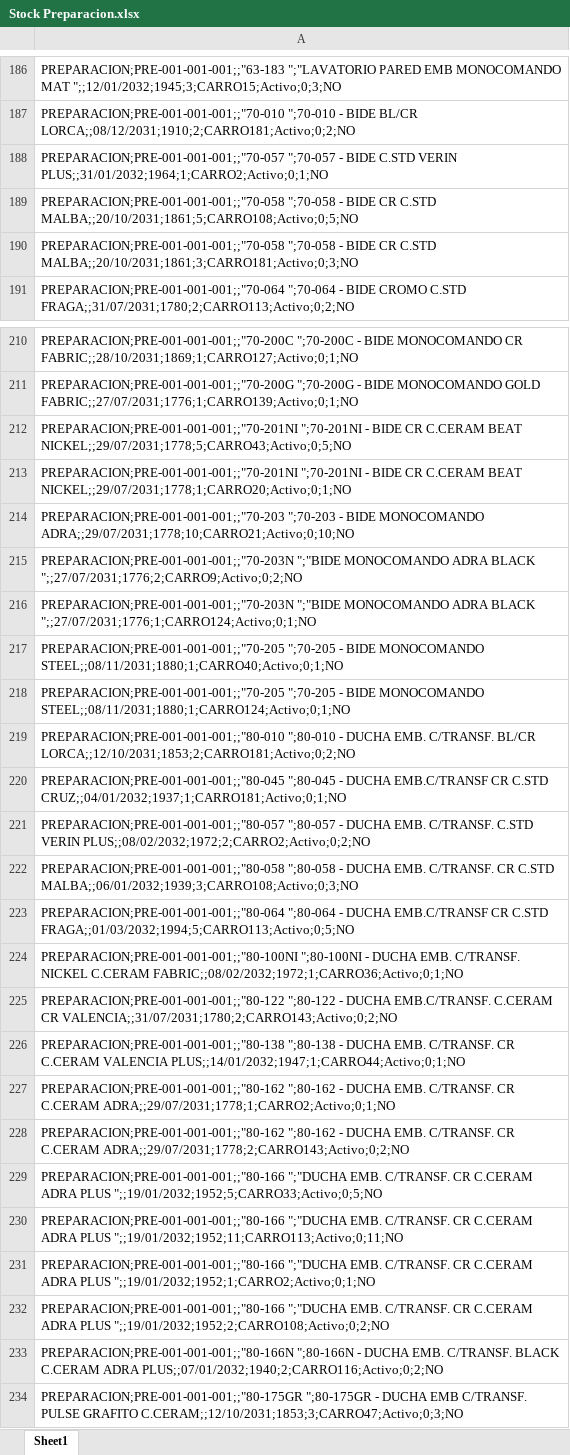
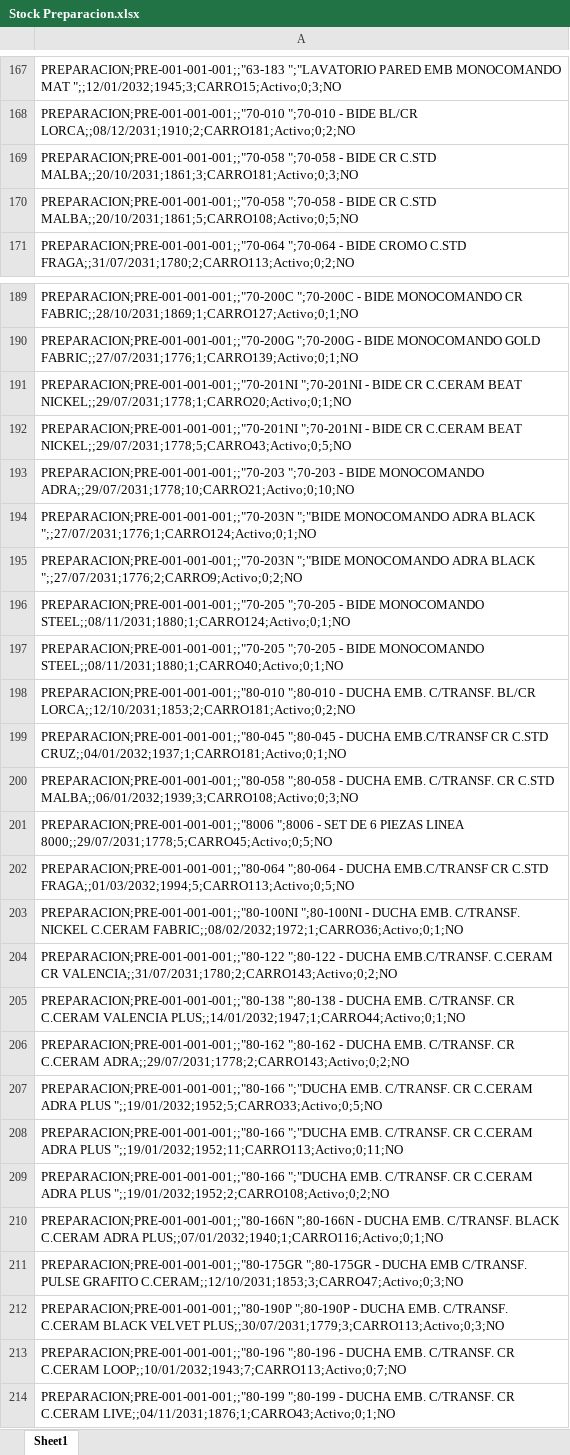
Before and after one commit to IvanGoyena/Logistica-Peirano, an Excel workbook: Data_WMS/Stock Preparacion.xlsx, sheet Sheet1, drawn as a sheet; only a part is shown, gaps mark what is left out; the shorter side is filled out with more unchanged rows; values as stored, in another font and other column widths than the file's, no borders; removed rows and columns are numbered as before the commit, all else as after; the diff covers the shown part only; the diff names each change by its address in the sheet, - before the commit and + after, or states it on an @@ line.

Commit message:
Actualización automática WMS - Stock Preparacion - 15/09/2026 14:55:27

```diff
--- a/Data_WMS/Stock Preparacion.xlsx (sheet Sheet1)
+++ b/Data_WMS/Stock Preparacion.xlsx (sheet Sheet1)
-A169: PREPARACION;PRE-001-001-001;;"70-057 ";70-057 - BIDE C.STD VERIN PLUS;;31/01/2032;1964;1;CARRO2;Activo;0;1;NO
+A169: PREPARACION;PRE-001-001-001;;"70-058 ";70-058 - BIDE CR C.STD MALBA;;20/10/2031;1861;3;CARRO181;Activo;0;3;NO
-row 190: PREPARACION;PRE-001-001-001;;"70-058 ";70-058 - BIDE CR C.STD MALBA;;20/10/2031;1861;3;CARRO181;Activo;0;3;NO
-row 213: PREPARACION;PRE-001-001-001;;"70-201NI "…
+row 191: PREPARACION;PRE-001-001-001;;"70-201NI "…
-row 216: PREPARACION;PRE-001-001-001;;"70-203N ";…
+row 194: PREPARACION;PRE-001-001-001;;"70-203N ";…
-row 218: PREPARACION;PRE-001-001-001;;"70-205 ";7…
+row 196: PREPARACION;PRE-001-001-001;;"70-205 ";7…
-row 221: PREPARACION;PRE-001-001-001;;"80-057 ";80-057 - DUCHA EMB. C/TRANSF. C.STD VERIN PLUS;;08/02/2032;1972;2;CARRO2;Activo;0;2;NO
+row 201: PREPARACION;PRE-001-001-001;;"8006 ";8006 - SET DE 6 PIEZAS LINEA 8000;;29/07/2031;1778;5;CARRO45;Activo;0;5;NO
-row 227: PREPARACION;PRE-001-001-001;;"80-162 ";80-162 - DUCHA EMB. C/TRANSF. CR C.CERAM ADRA;;29/07/2031;1778;1;CARRO2;Activo;0;1;NO
-row 231: PREPARACION;PRE-001-001-001;;"80-166 ";"DUCHA EMB. C/TRANSF. CR C.CERAM ADRA PLUS ";;19/01/2032;1952;1;CARRO2;Activo;0;1;NO
-A210: …C.CERAM ADRA PLUS;;07/01/2032;1940;2;CARRO116;Activo;0;2;NO
+A210: …C.CERAM ADRA PLUS;;07/01/2032;1940;1;CARRO116;Activo;0;1;NO
```
Also changed, not shown: 7 added rows, 38 removed rows, 27 moved rows and 10 edited cells elsewhere in this sheet.
